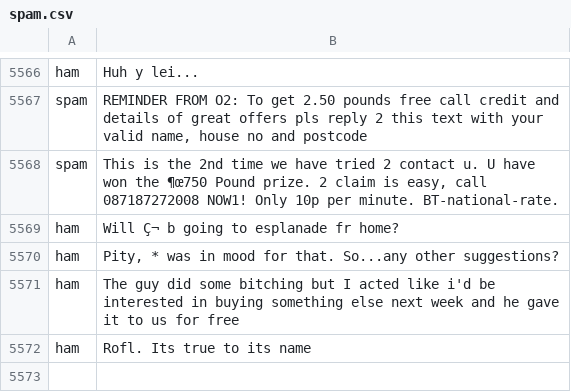
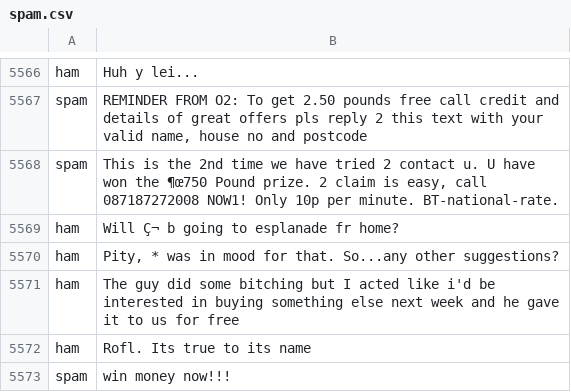
Before and after one commit to Glen-Dah/spam-detector-ml, a CSV file: data/spam.csv, drawn as a sheet; only a part is shown, gaps mark what is left out.

```diff
--- a/data/spam.csv
+++ b/data/spam.csv
@@ -5574 +5574,2 @@ ham,The guy did some bitching but I acted like i'd be interested in buying somet
 ham,Rofl. Its true to its name
+spam,win money now!!!
```
Also changed, not shown: 3 other files.
